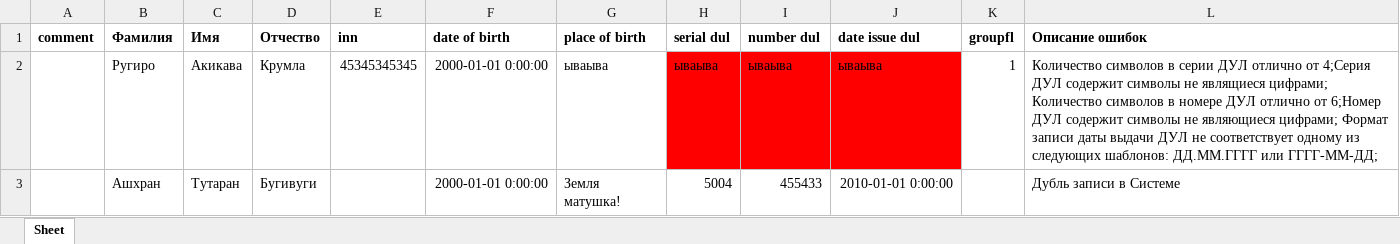
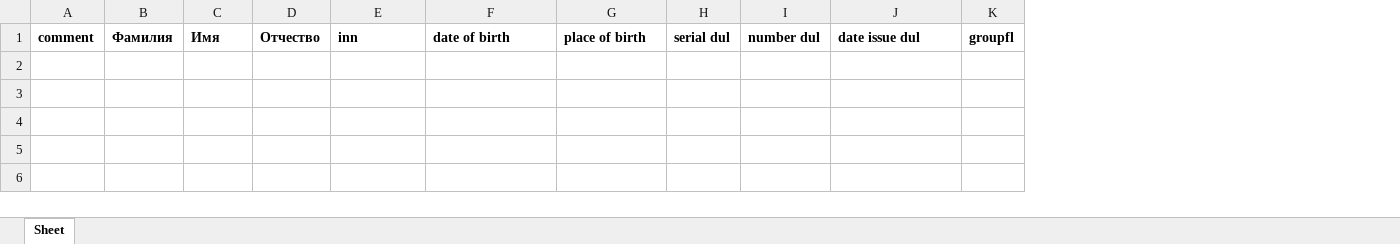
Before and after one commit to Roman-F/MyGtn, an Excel workbook: MyGtn/MyGtn/static/template_for_import_EntityNaturalPerson3060.xlsx, sheet Sheet, drawn as a sheet; values as stored, in another font and other column widths than the file's, no borders; the diff names each change by its address in the sheet, - before the commit and + after, or states it on an @@ line.

Commit message:
Переход на общий шаблон отображения реестров и справочников

```diff
--- a/MyGtn/MyGtn/static/template_for_import_EntityNaturalPerson3060.xlsx (sheet Sheet)
+++ b/MyGtn/MyGtn/static/template_for_import_EntityNaturalPerson3060.xlsx (sheet Sheet)
-column L, row 1: Описание ошибок
-row 2:  | Ругиро | Акикава | Крумла | 45345345345 | 2000-01-01 0:00:00 | ываыва | ываыва | ываыва | ываыва | 1 | Количество символов в серии ДУЛ отлично от 4;Серия ДУЛ содержит символы не являщиеся цифрами; Количество символов в номере ДУЛ отлично от 6;Номер ДУЛ содержит символы не являющиеся цифрами; Формат записи даты выдачи ДУЛ не соответствует одному из следующих шаблонов: ДД.ММ.ГГГГ или ГГГГ-ММ-ДД;
-row 3:  | Ашхран | Тутаран | Бугивуги |  | 2000-01-01 0:00:00 | Земля матушка! | 5004 | 455433 | 2010-01-01 0:00:00 |  | Дубль записи в Системе
```
Also changed, not shown: MyGtn/MyGtn/static/template_for_import_EntityNaturalPerson4084.xlsx, 13 other files.
